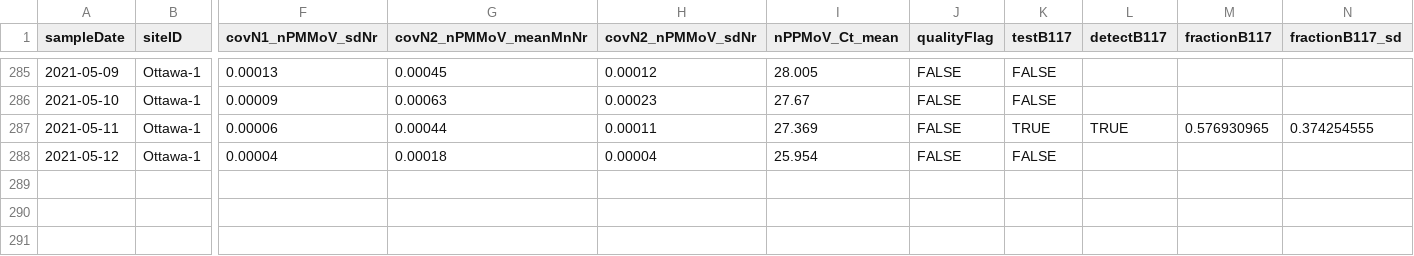
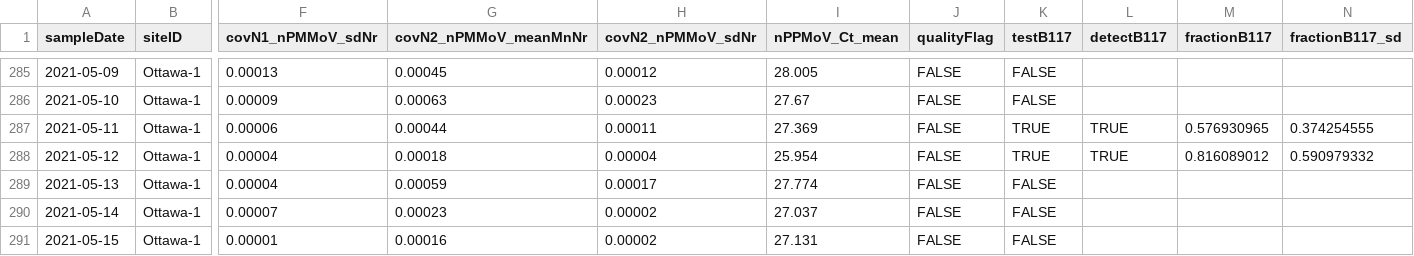
Before and after one commit to Big-Life-Lab/PHES-ODM, a CSV file: data/wastewater_virus.csv, drawn as a sheet; only a part is shown, gaps mark what is left out; rows hold the shown columns only; the diff names each change by its address in the sheet, - before the commit and + after, or states it on an @@ line.

```diff
--- a/data/wastewater_virus.csv
+++ b/data/wastewater_virus.csv
-K288 (testB117): FALSE
+K288 (testB117): TRUE
-L288 (detectB117): (empty)
+L288 (detectB117): TRUE
-M288 (fractionB117): (empty)
+M288 (fractionB117): 0.816089012
-N288 (fractionB117_sd): (empty)
+N288 (fractionB117_sd): 0.590979332
+row 289: 2021-05-13 | Ottawa-1 | 0.00004 | 0.00059 | 0.00017 | 27.774 | FALSE | FALSE
+row 290: 2021-05-14 | Ottawa-1 | 0.00007 | 0.00023 | 0.00002 | 27.037 | FALSE | FALSE
+row 291: 2021-05-15 | Ottawa-1 | 0.00001 | 0.00016 | 0.00002 | 27.131 | FALSE | FALSE
```
Also changed, not shown: data/wwMeasure.csv.
